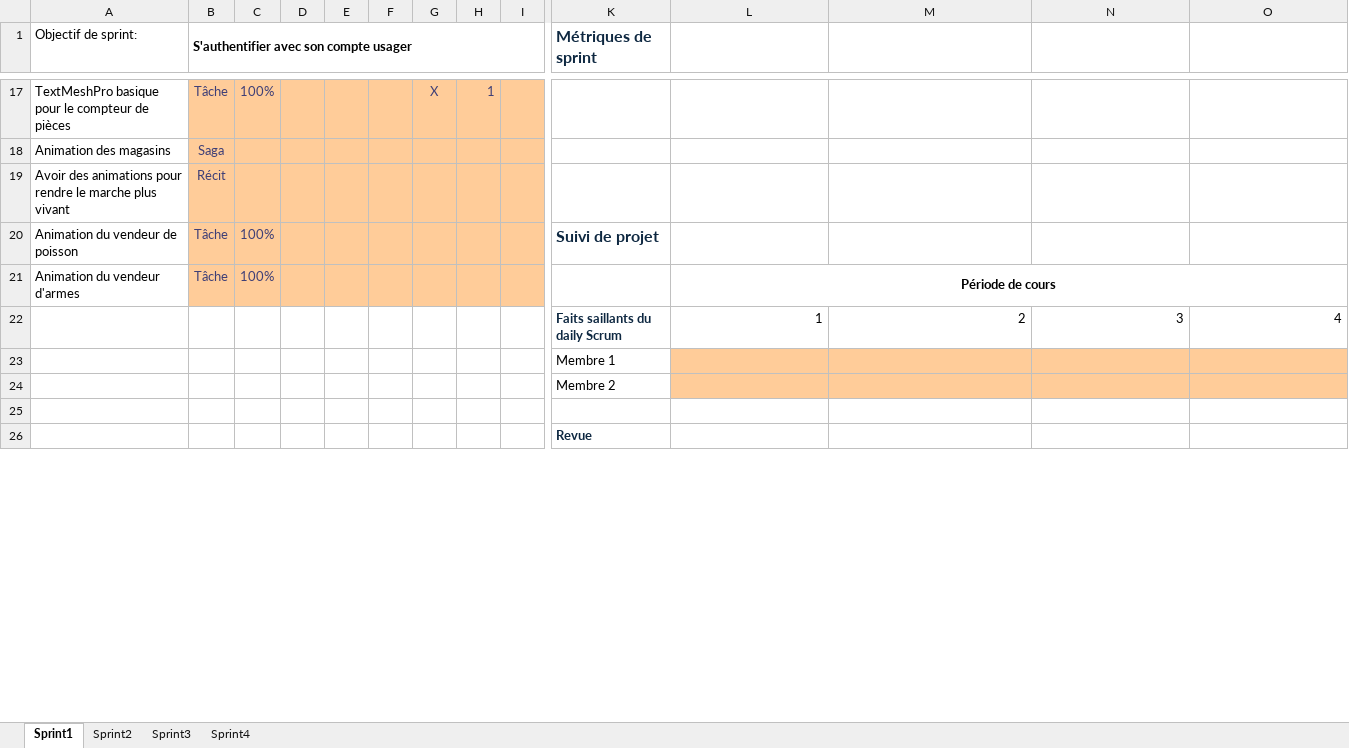
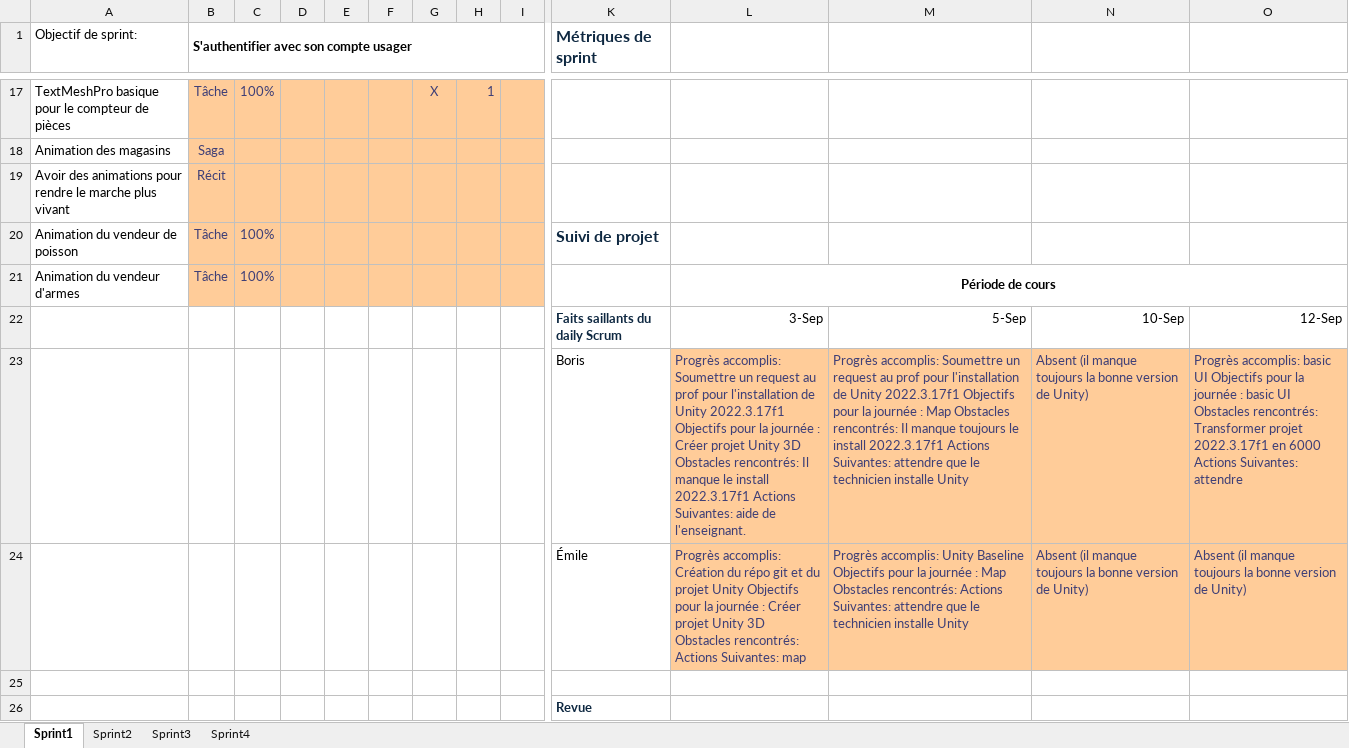
Before and after one commit to Emile-Corneau/projet-de-session-5gd-a25-gr-e, an Excel workbook: Journal_de_sprint.xlsx, sheet Sprint1, drawn as a sheet; only a part is shown, gaps mark what is left out; values as stored, in another font and other column widths than the file's, no borders; removed rows and columns are numbered as before the commit, all else as after; rows hold the shown columns only; the diff names each change by its address in the sheet, - before the commit and + after, or states it on an @@ line.

Commit message:
Update journal de sprint

```diff
--- a/Journal_de_sprint.xlsx (sheet Sprint1)
+++ b/Journal_de_sprint.xlsx (sheet Sprint1)
-row 22:  |  |  |  |  |  |  |  |  | Faits saillants du daily Scrum | 1 | 2 | 3 | 4
-row 23:  |  |  |  |  |  |  |  |  | Membre 1
-row 24:  |  |  |  |  |  |  |  |  | Membre 2
+row 22:  |  |  |  |  |  |  |  |  | Faits saillants du daily Scrum | 3-Sep | 5-Sep | 10-Sep | 12-Sep
+row 23:  |  |  |  |  |  |  |  |  | Boris | Progrès accomplis: Soumettre un request au prof pour l'installation de Unity 2022.3.17f1 Objectifs pour la journée : Créer projet Unity 3D Obstacles rencontrés: Il manque le install 2022.3.17f1 Actions Suivantes: aide de l'enseignant. | Progrès accomplis: Soumettre un request au prof pour l'installation de Unity 2022.3.17f1 Objectifs pour la journée : Map Obstacles rencontrés: Il manque toujours le install 2022.3.17f1 Actions Suivantes: attendre que le technicien installe Unity | Absent (il manque toujours la bonne version de Unity) | Progrès accomplis: basic UI Objectifs pour la journée : basic UI Obstacles rencontrés: Transformer projet 2022.3.17f1 en 6000 Actions Suivantes: attendre
+row 24:  |  |  |  |  |  |  |  |  | Émile | Progrès accomplis: Création du répo git et du projet Unity Objectifs pour la journée : Créer projet Unity 3D Obstacles rencontrés: Actions Suivantes: map | Progrès accomplis: Unity Baseline Objectifs pour la journée : Map Obstacles rencontrés: Actions Suivantes: attendre que le technicien installe Unity | Absent (il manque toujours la bonne version de Unity) | Absent (il manque toujours la bonne version de Unity)
```
Also changed, not shown: sheet Sprint3, sheet Sprint4, sheet Sprint2.
